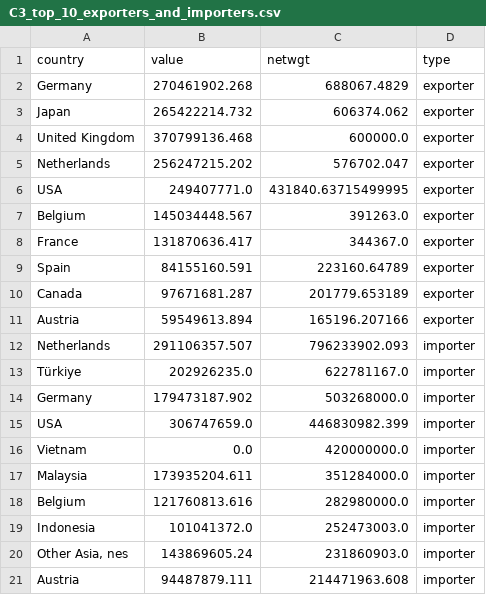
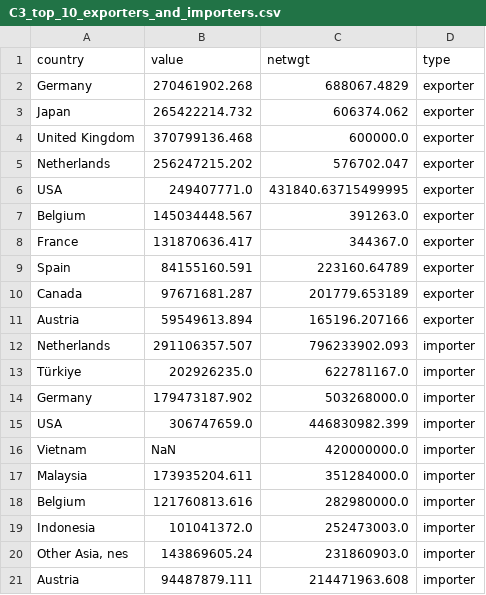
Before and after one commit to s-najiihah/s-najiihah.github.io, a CSV file: C3_top_10_exporters_and_importers.csv, drawn as a sheet.

Commit message:
Update C3_top_10_exporters_and_importers.csv

```diff
--- a/C3_top_10_exporters_and_importers.csv
+++ b/C3_top_10_exporters_and_importers.csv
@@ -15,3 +15,3 @@ Germany,179473187.902,503268000.0,importer
 USA,306747659.0,446830982.399,importer
-Vietnam,0.0,420000000.0,importer
+Vietnam,NaN,420000000.0,importer
 Malaysia,173935204.611,351284000.0,importer
```
